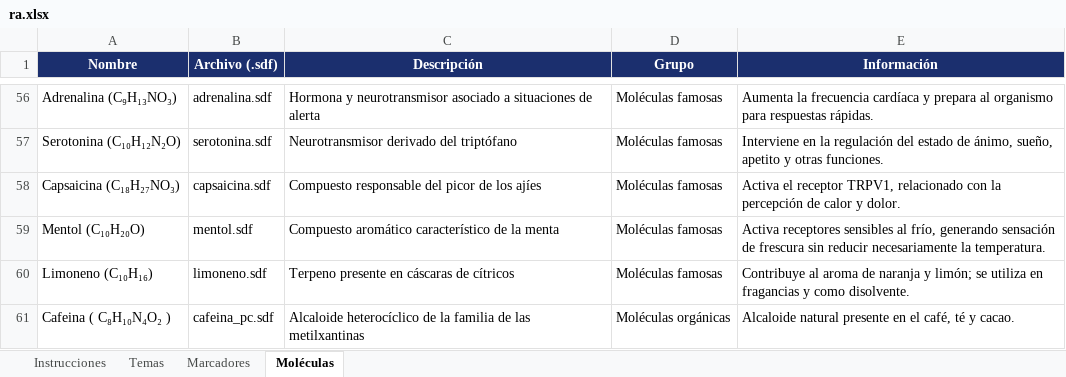
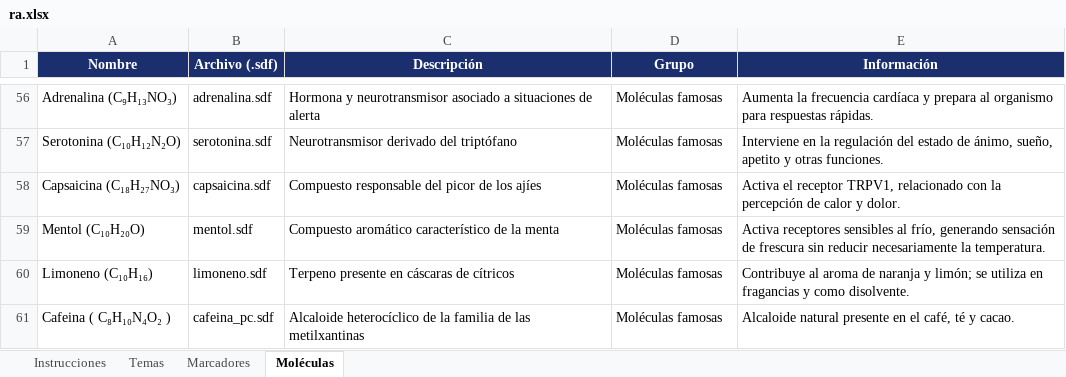
Before and after one commit to PaqariOL/illari-experimentos, an Excel workbook: ra.xlsx, sheet Moléculas, drawn as a sheet; only a part is shown, gaps mark what is left out; values as stored, in another font and other column widths than the file's, no borders; the diff names each change by its address in the sheet, - before the commit and + after, or states it on an @@ line.

Commit message:
Add files via upload

```diff
--- a/ra.xlsx (sheet Moléculas)
+++ b/ra.xlsx (sheet Moléculas)
-D61 (Grupo): Moléculas orgánicas
+D61 (Grupo): Moléculas famosas
```
